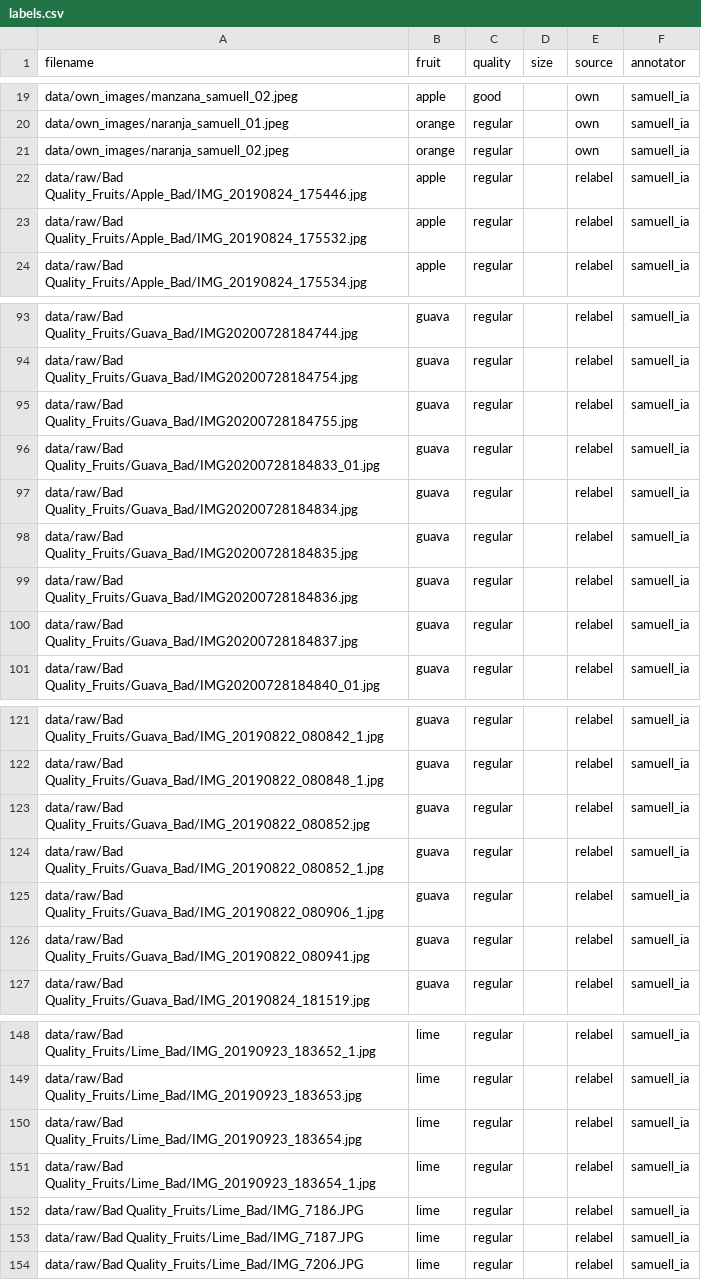
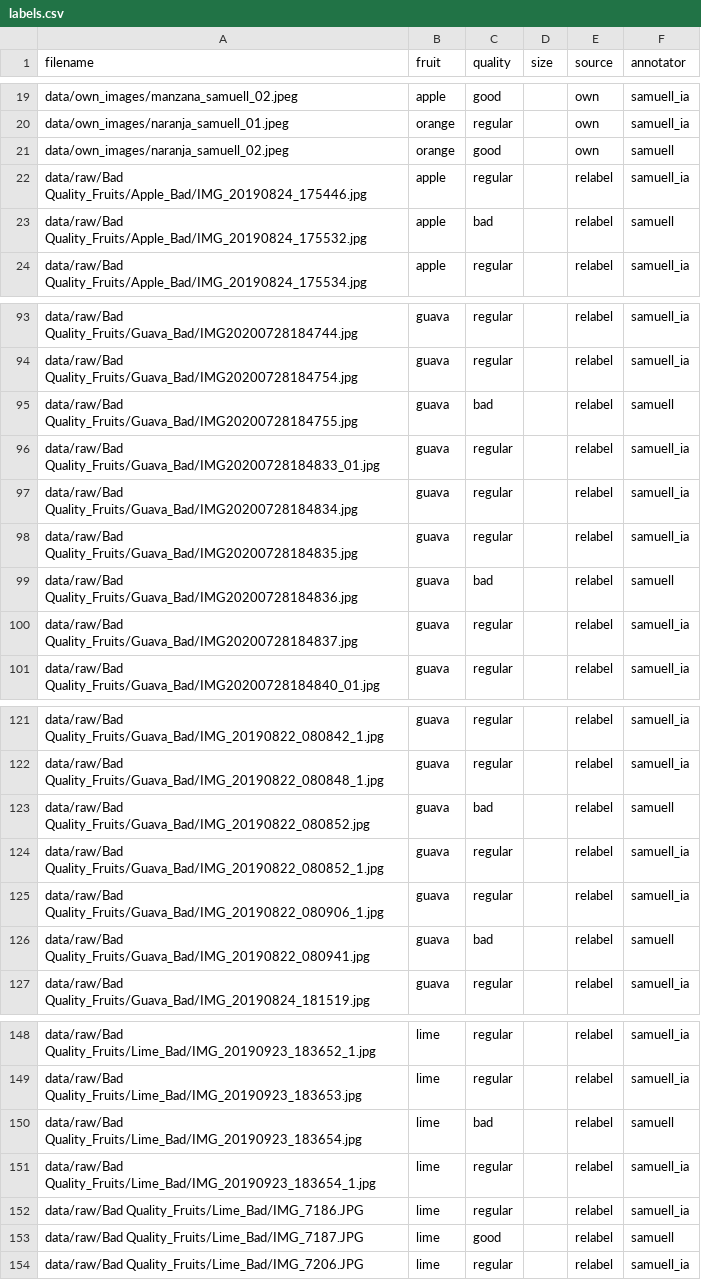
Before and after one commit to samuelcifuentes/Proyecto_apo_frutas, a CSV file: data/own_images/labels.csv, drawn as a sheet; only a part is shown, gaps mark what is left out; the diff covers the shown part only.

Commit message:
Valida a mano 50 imágenes y corrige 40 etiquetas Regular

```diff
--- a/data/own_images/labels.csv
+++ b/data/own_images/labels.csv
@@ -20,5 +20,5 @@ data/own_images/manzana_samuell_02.jpeg,apple,good,,own,samuell_ia
 data/own_images/naranja_samuell_01.jpeg,orange,regular,,own,samuell_ia
-data/own_images/naranja_samuell_02.jpeg,orange,regular,,own,samuell_ia
+data/own_images/naranja_samuell_02.jpeg,orange,good,,own,samuell
 data/raw/Bad Quality_Fruits/Apple_Bad/IMG_20190824_175446.jpg,apple,regular,,relabel,samuell_ia
-data/raw/Bad Quality_Fruits/Apple_Bad/IMG_20190824_175532.jpg,apple,regular,,relabel,samuell_ia
+data/raw/Bad Quality_Fruits/Apple_Bad/IMG_20190824_175532.jpg,apple,bad,,relabel,samuell
 data/raw/Bad Quality_Fruits/Apple_Bad/IMG_20190824_175534.jpg,apple,regular,,relabel,samuell_ia
@@ -94,3 +94,3 @@ data/raw/Bad Quality_Fruits/Guava_Bad/IMG20200728184744.jpg,guava,regular,,relab
 data/raw/Bad Quality_Fruits/Guava_Bad/IMG20200728184754.jpg,guava,regular,,relabel,samuell_ia
-data/raw/Bad Quality_Fruits/Guava_Bad/IMG20200728184755.jpg,guava,regular,,relabel,samuell_ia
+data/raw/Bad Quality_Fruits/Guava_Bad/IMG20200728184755.jpg,guava,bad,,relabel,samuell
 data/raw/Bad Quality_Fruits/Guava_Bad/IMG20200728184833_01.jpg,guava,regular,,relabel,samuell_ia
@@ -98,3 +98,3 @@ data/raw/Bad Quality_Fruits/Guava_Bad/IMG20200728184834.jpg,guava,regular,,relab
 data/raw/Bad Quality_Fruits/Guava_Bad/IMG20200728184835.jpg,guava,regular,,relabel,samuell_ia
-data/raw/Bad Quality_Fruits/Guava_Bad/IMG20200728184836.jpg,guava,regular,,relabel,samuell_ia
+data/raw/Bad Quality_Fruits/Guava_Bad/IMG20200728184836.jpg,guava,bad,,relabel,samuell
 data/raw/Bad Quality_Fruits/Guava_Bad/IMG20200728184837.jpg,guava,regular,,relabel,samuell_ia
@@ -122,6 +122,6 @@ data/raw/Bad Quality_Fruits/Guava_Bad/IMG_20190822_080842_1.jpg,guava,regular,,r
 data/raw/Bad Quality_Fruits/Guava_Bad/IMG_20190822_080848_1.jpg,guava,regular,,relabel,samuell_ia
-data/raw/Bad Quality_Fruits/Guava_Bad/IMG_20190822_080852.jpg,guava,regular,,relabel,samuell_ia
+data/raw/Bad Quality_Fruits/Guava_Bad/IMG_20190822_080852.jpg,guava,bad,,relabel,samuell
 data/raw/Bad Quality_Fruits/Guava_Bad/IMG_20190822_080852_1.jpg,guava,regular,,relabel,samuell_ia
 data/raw/Bad Quality_Fruits/Guava_Bad/IMG_20190822_080906_1.jpg,guava,regular,,relabel,samuell_ia
-data/raw/Bad Quality_Fruits/Guava_Bad/IMG_20190822_080941.jpg,guava,regular,,relabel,samuell_ia
+data/raw/Bad Quality_Fruits/Guava_Bad/IMG_20190822_080941.jpg,guava,bad,,relabel,samuell
 data/raw/Bad Quality_Fruits/Guava_Bad/IMG_20190824_181519.jpg,guava,regular,,relabel,samuell_ia
@@ -149,6 +149,6 @@ data/raw/Bad Quality_Fruits/Lime_Bad/IMG_20190923_183652_1.jpg,lime,regular,,rel
 data/raw/Bad Quality_Fruits/Lime_Bad/IMG_20190923_183653.jpg,lime,regular,,relabel,samuell_ia
-data/raw/Bad Quality_Fruits/Lime_Bad/IMG_20190923_183654.jpg,lime,regular,,relabel,samuell_ia
+data/raw/Bad Quality_Fruits/Lime_Bad/IMG_20190923_183654.jpg,lime,bad,,relabel,samuell
 data/raw/Bad Quality_Fruits/Lime_Bad/IMG_20190923_183654_1.jpg,lime,regular,,relabel,samuell_ia
 data/raw/Bad Quality_Fruits/Lime_Bad/IMG_7186.JPG,lime,regular,,relabel,samuell_ia
-data/raw/Bad Quality_Fruits/Lime_Bad/IMG_7187.JPG,lime,regular,,relabel,samuell_ia
+data/raw/Bad Quality_Fruits/Lime_Bad/IMG_7187.JPG,lime,good,,relabel,samuell
 data/raw/Bad Quality_Fruits/Lime_Bad/IMG_7206.JPG,lime,regular,,relabel,samuell_ia
```
Also changed, not shown: 74 edited cells elsewhere in this file, 1 other file.
